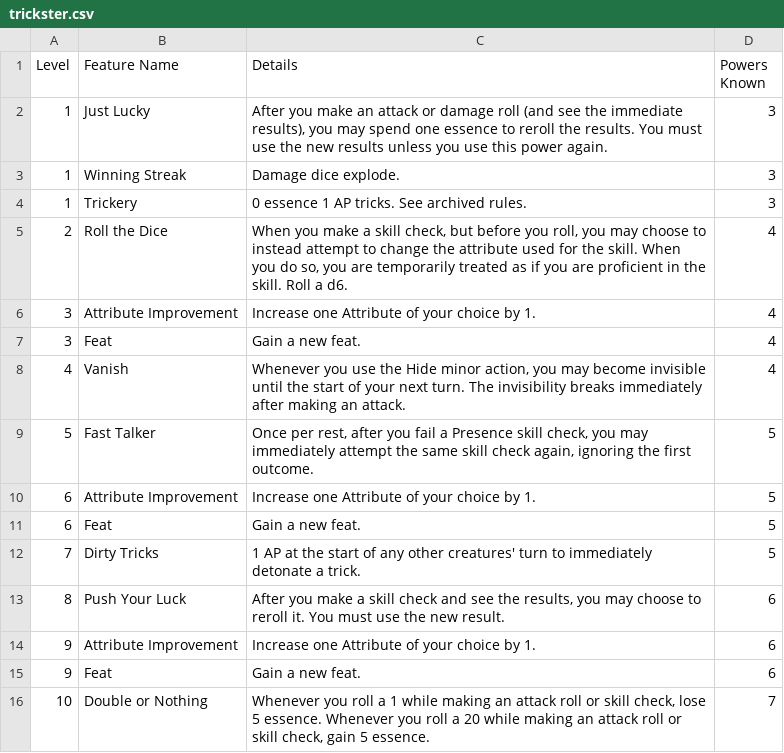
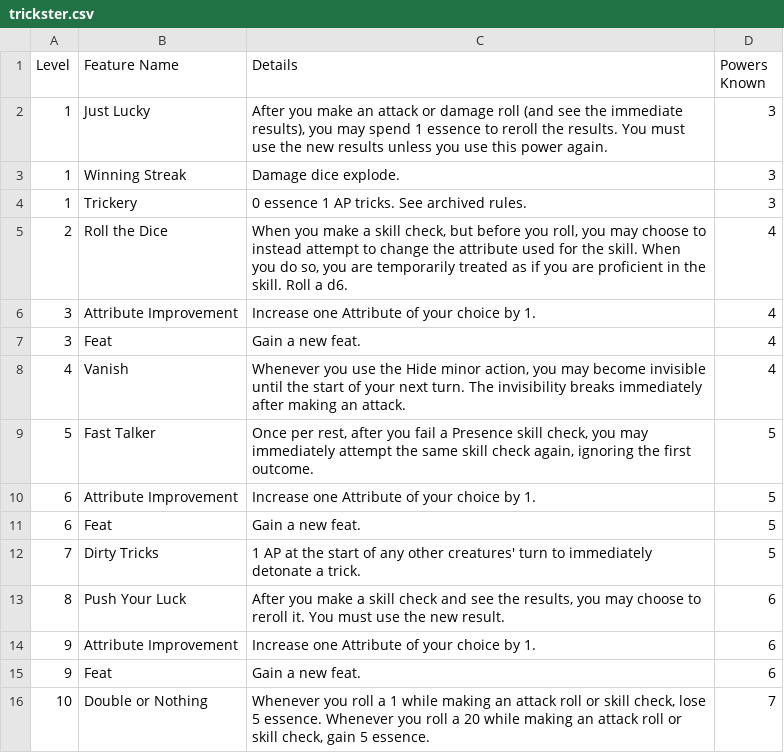
Before and after one commit to Leafwing-Studios/fonts-of-power, a CSV file: docs/src/character-options/classes/trickster.csv, drawn as a sheet.

```diff
--- a/docs/src/character-options/classes/trickster.csv
+++ b/docs/src/character-options/classes/trickster.csv
@@ -1,3 +1,3 @@
 "Level","Feature Name","Details","Powers Known"
-"1","Just Lucky","After you make an attack or damage roll (and see the immediate results), you may spend one essence to reroll the results. You must use the new results unless you use this power again. ","3"
+"1","Just Lucky","After you make an attack or damage roll (and see the immediate results), you may spend 1 essence to reroll the results. You must use the new results unless you use this power again. ","3"
 "1","Winning Streak","Damage dice explode.","3"
```
Also changed, not shown: docs/src/character-options/classes/paragon.csv, docs/src/character-options/classes/touched.csv, 2 other files.
